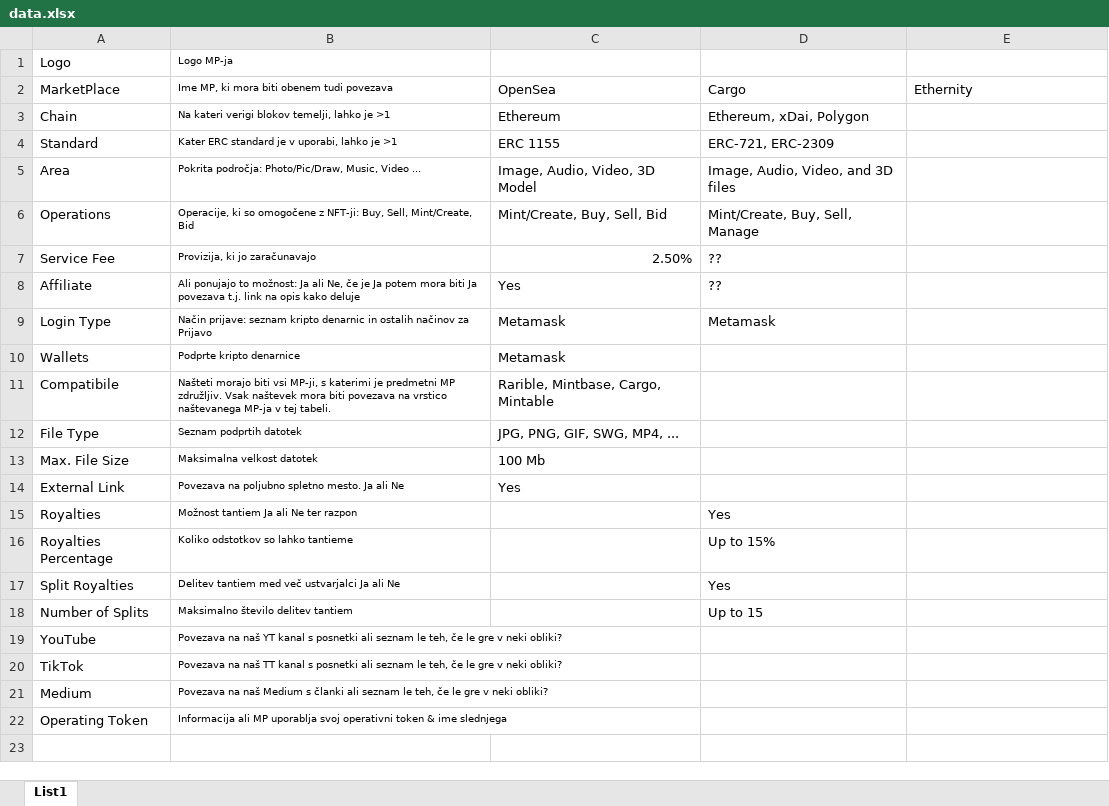
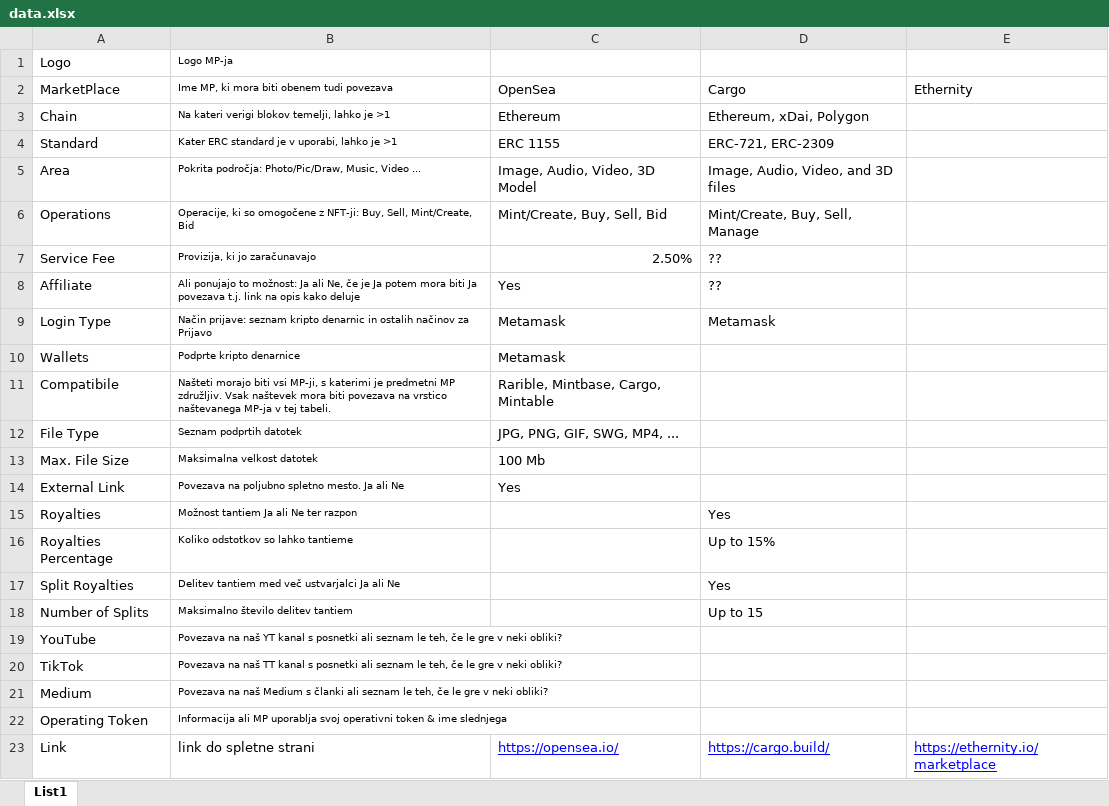
Before and after one commit to umorryie/NTF, an Excel workbook: data.xlsx, sheet List1, drawn as a sheet; values as stored, in another font and other column widths than the file's, no borders; charts and pictures not drawn; the diff names each change by its address in the sheet, - before the commit and + after, or states it on an @@ line.

```diff
--- a/data.xlsx (sheet List1)
+++ b/data.xlsx (sheet List1)
+row 23: Link | link do spletne strani | https://opensea.io/ | https://cargo.build/ | https://ethernity.io/marketplace
```
Also changed, not shown: 8 other files.
